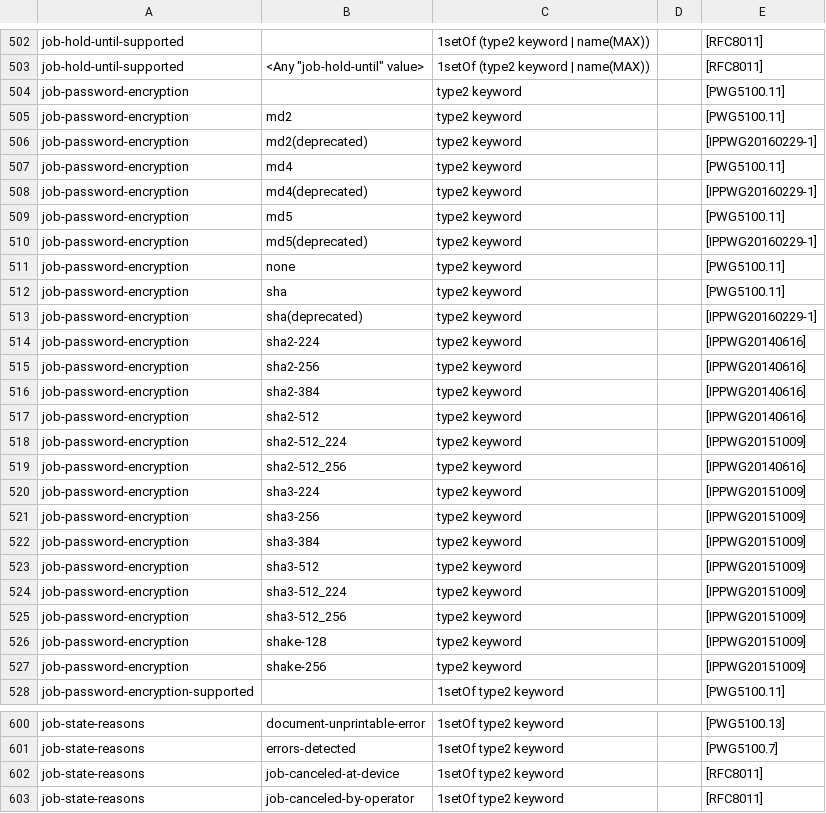
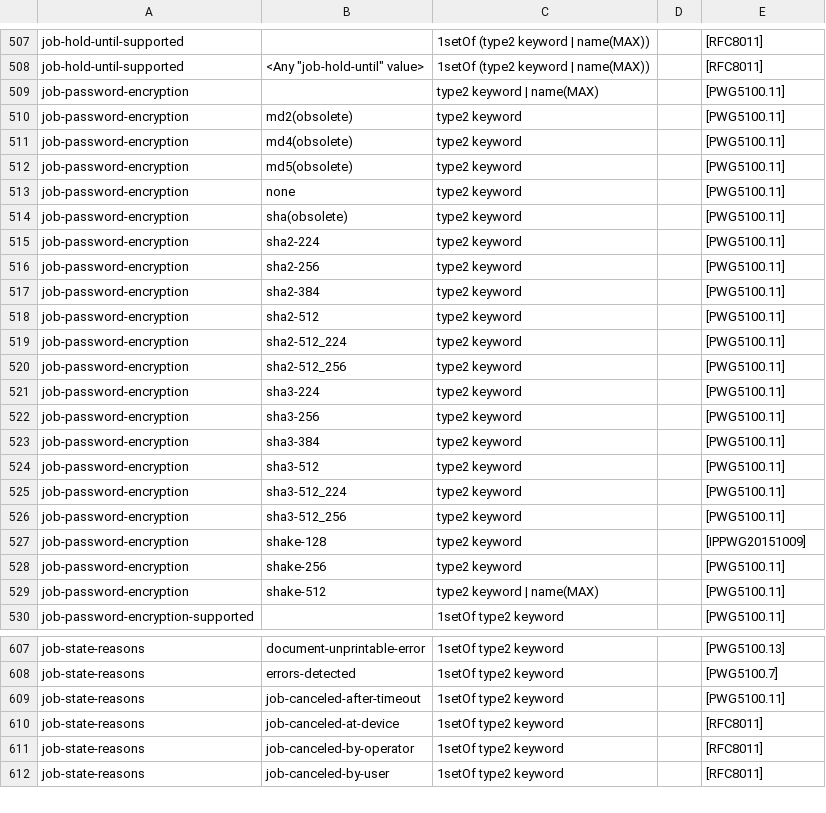
Before and after one commit to gmuth/ipp-client-kotlin, a CSV file: src/main/resources/ipp-registrations-4.csv, drawn as a sheet; only a part is shown, gaps mark what is left out; the shorter side is filled out with more unchanged rows; the diff covers the shown part only.

Commit message:
updated iana registration cvs files

```diff
--- a/src/main/resources/ipp-registrations-4.csv
+++ b/src/main/resources/ipp-registrations-4.csv
@@ -503,26 +508,23 @@ job-hold-until-supported,,1setOf (type2 keyword | name(MAX)),,[RFC8011]
 job-hold-until-supported,"<Any ""job-hold-until"" value>",1setOf (type2 keyword | name(MAX)),,[RFC8011]
-job-password-encryption,,type2 keyword,,[PWG5100.11]
-job-password-encryption,md2,type2 keyword,,[PWG5100.11]
-job-password-encryption,md2(deprecated),type2 keyword,,[IPPWG20160229-1]
-job-password-encryption,md4,type2 keyword,,[PWG5100.11]
-job-password-encryption,md4(deprecated),type2 keyword,,[IPPWG20160229-1]
-job-password-encryption,md5,type2 keyword,,[PWG5100.11]
-job-password-encryption,md5(deprecated),type2 keyword,,[IPPWG20160229-1]
+job-password-encryption,,type2 keyword | name(MAX),,[PWG5100.11]
+job-password-encryption,md2(obsolete),type2 keyword,,[PWG5100.11]
+job-password-encryption,md4(obsolete),type2 keyword,,[PWG5100.11]
+job-password-encryption,md5(obsolete),type2 keyword,,[PWG5100.11]
 job-password-encryption,none,type2 keyword,,[PWG5100.11]
-job-password-encryption,sha,type2 keyword,,[PWG5100.11]
-job-password-encryption,sha(deprecated),type2 keyword,,[IPPWG20160229-1]
-job-password-encryption,sha2-224,type2 keyword,,[IPPWG20140616]
-job-password-encryption,sha2-256,type2 keyword,,[IPPWG20140616]
-job-password-encryption,sha2-384,type2 keyword,,[IPPWG20140616]
-job-password-encryption,sha2-512,type2 keyword,,[IPPWG20140616]
-job-password-encryption,sha2-512_224,type2 keyword,,[IPPWG20151009]
-job-password-encryption,sha2-512_256,type2 keyword,,[IPPWG20140616]
-job-password-encryption,sha3-224,type2 keyword,,[IPPWG20151009]
-job-password-encryption,sha3-256,type2 keyword,,[IPPWG20151009]
-job-password-encryption,sha3-384,type2 keyword,,[IPPWG20151009]
-job-password-encryption,sha3-512,type2 keyword,,[IPPWG20151009]
-job-password-encryption,sha3-512_224,type2 keyword,,[IPPWG20151009]
-job-password-encryption,sha3-512_256,type2 keyword,,[IPPWG20151009]
+job-password-encryption,sha(obsolete),type2 keyword,,[PWG5100.11]
+job-password-encryption,sha2-224,type2 keyword,,[PWG5100.11]
+job-password-encryption,sha2-256,type2 keyword,,[PWG5100.11]
+job-password-encryption,sha2-384,type2 keyword,,[PWG5100.11]
+job-password-encryption,sha2-512,type2 keyword,,[PWG5100.11]
+job-password-encryption,sha2-512_224,type2 keyword,,[PWG5100.11]
+job-password-encryption,sha2-512_256,type2 keyword,,[PWG5100.11]
+job-password-encryption,sha3-224,type2 keyword,,[PWG5100.11]
+job-password-encryption,sha3-256,type2 keyword,,[PWG5100.11]
+job-password-encryption,sha3-384,type2 keyword,,[PWG5100.11]
+job-password-encryption,sha3-512,type2 keyword,,[PWG5100.11]
+job-password-encryption,sha3-512_224,type2 keyword,,[PWG5100.11]
+job-password-encryption,sha3-512_256,type2 keyword,,[PWG5100.11]
 job-password-encryption,shake-128,type2 keyword,,[IPPWG20151009]
-job-password-encryption,shake-256,type2 keyword,,[IPPWG20151009]
+job-password-encryption,shake-256,type2 keyword,,[PWG5100.11]
+job-password-encryption,shake-512,type2 keyword | name(MAX),,[PWG5100.11]
 job-password-encryption-supported,,1setOf type2 keyword,,[PWG5100.11]
@@ -601,2 +608,3 @@ job-state-reasons,document-unprintable-error,1setOf type2 keyword,,[PWG5100.13]
 job-state-reasons,errors-detected,1setOf type2 keyword,,[PWG5100.7]
+job-state-reasons,job-canceled-after-timeout,1setOf type2 keyword,,[PWG5100.11]
 job-state-reasons,job-canceled-at-device,1setOf type2 keyword,,[RFC8011]
```
Also changed, not shown: 33 added rows and 5 edited cells elsewhere in this file, src/main/resources/ipp-registrations-2.csv, src/main/resources/ipp-registrations-6.csv.
